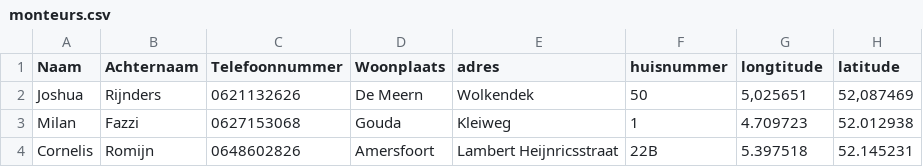
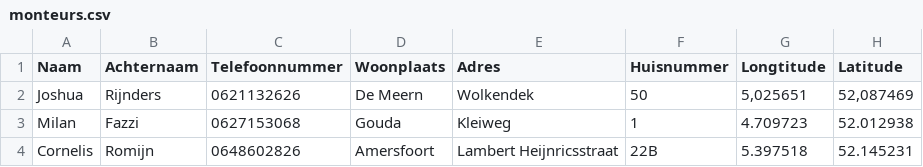
Before and after one commit to bigjostie/Project-B2_Wachtdienst_NS, a CSV file: gegevens/monteurs.csv, drawn as a sheet.

Commit message:
Eigen gegevens ingevoerd en die van Joshua aangepast. Gegegevens van monteurs

```diff
--- a/gegevens/monteurs.csv
+++ b/gegevens/monteurs.csv
@@ -1,2 +1,2 @@
-Naam;Achternaam;Telefoonnummer;Woonplaats;adres;huisnummer;longtitude;latitude
+Naam;Achternaam;Telefoonnummer;Woonplaats;Adres;Huisnummer;Longtitude;Latitude
 Joshua;Rijnders;0621132626;De Meern;Wolkendek;50;5,025651;52,087469
```
